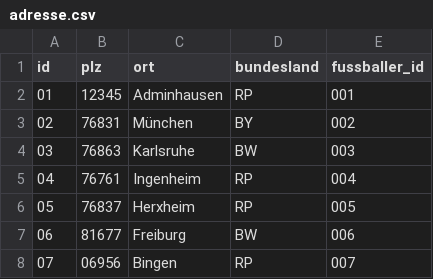
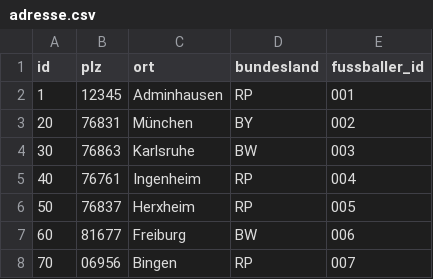
Before and after one commit to JonasVollmer06/Fussballer-SWE-Projekt, a CSV file: extras/compose/postgres/init/fussballer/csv/adresse.csv, drawn as a sheet.

```diff
--- a/extras/compose/postgres/init/fussballer/csv/adresse.csv
+++ b/extras/compose/postgres/init/fussballer/csv/adresse.csv
@@ -1,8 +1,8 @@
 id;plz;ort;bundesland;fussballer_id
-01;12345;Adminhausen;RP;001
-02;76831;München;BY;002
-03;76863;Karlsruhe;BW;003
-04;76761;Ingenheim;RP;004
-05;76837;Herxheim;RP;005
-06;81677;Freiburg;BW;006
-07;06956;Bingen;RP;007
+1;12345;Adminhausen;RP;001
+20;76831;München;BY;002
+30;76863;Karlsruhe;BW;003
+40;76761;Ingenheim;RP;004
+50;76837;Herxheim;RP;005
+60;81677;Freiburg;BW;006
+70;06956;Bingen;RP;007
```
Also changed, not shown: extras/compose/postgres/init/fussballer/csv/auszeichnung.csv.
